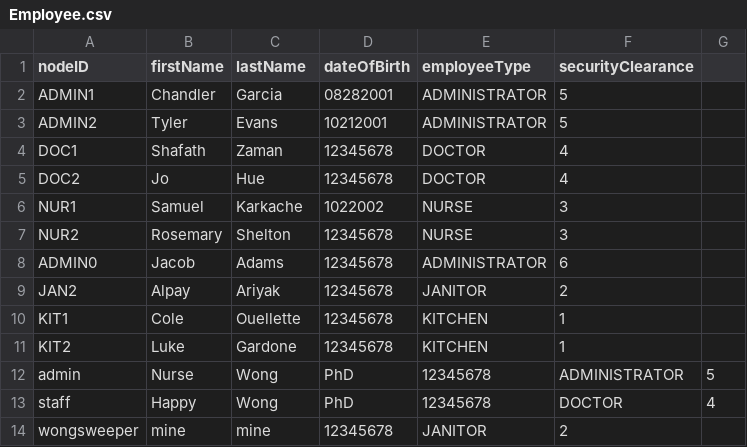
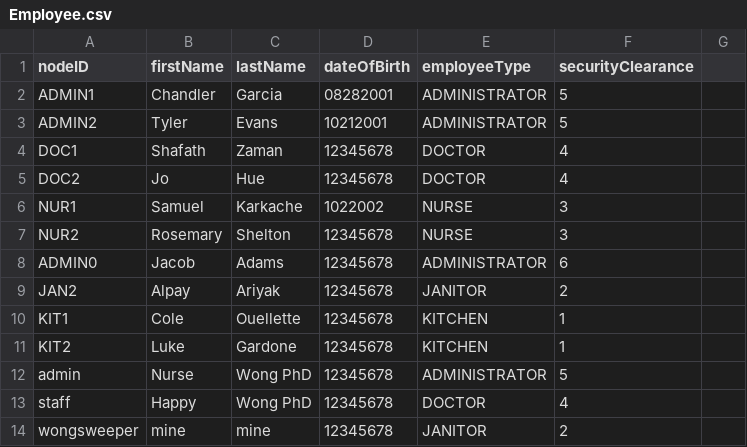
Before and after one commit to CS3733-D22-Team-D/CS3733-D22-Team-D-Application, a CSV file: src/main/resources/Employee.csv, drawn as a sheet.

```diff
--- a/src/main/resources/Employee.csv
+++ b/src/main/resources/Employee.csv
@@ -11,4 +11,4 @@ KIT1,Cole,Ouellette,12345678,KITCHEN,1
 KIT2,Luke,Gardone,12345678,KITCHEN,1
-admin,Nurse,Wong,PhD,12345678,ADMINISTRATOR,5
-staff,Happy,Wong,PhD,12345678,DOCTOR,4
+admin,Nurse,Wong PhD,12345678,ADMINISTRATOR,5
+staff,Happy,Wong PhD,12345678,DOCTOR,4
 wongsweeper,mine,mine,12345678,JANITOR,2
```
Also changed, not shown: AllEdges_save.csv, Employee_save.csv, 2 other files.
